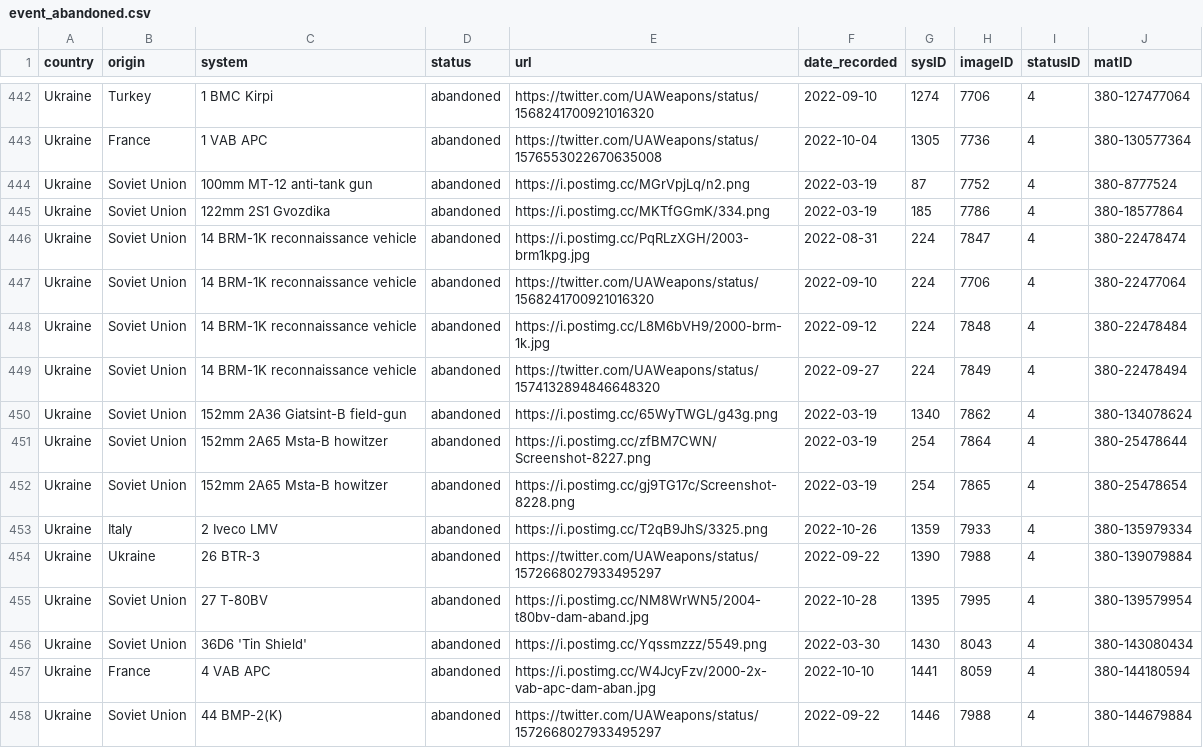
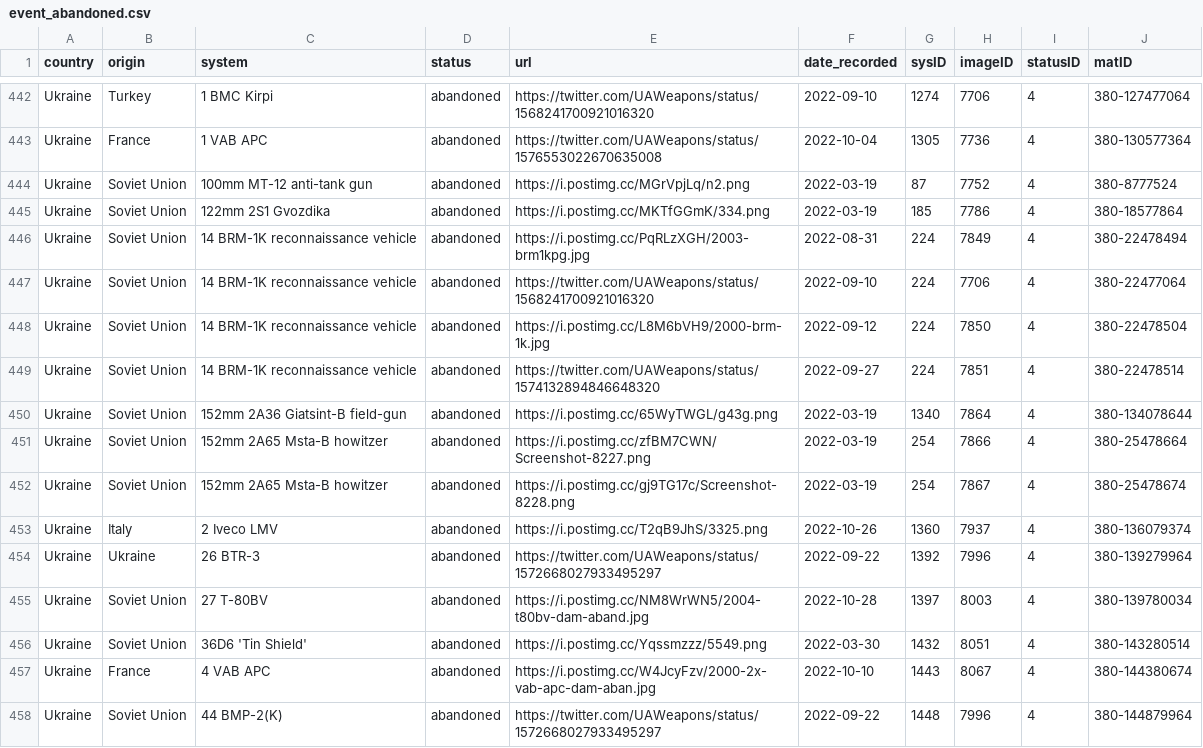
Before and after one commit to scarnecchia/oryx_data, a CSV file: event_abandoned.csv, drawn as a sheet; only a part is shown, gaps mark what is left out; the diff covers the shown part only.

```diff
--- a/event_abandoned.csv
+++ b/event_abandoned.csv
@@ -445,14 +445,14 @@ Ukraine,Soviet Union,100mm MT-12 anti-tank gun,abandoned,https://i.postimg.cc/MG
 Ukraine,Soviet Union,122mm 2S1 Gvozdika,abandoned,https://i.postimg.cc/MKTfGGmK/334.png,2022-03-19,185,7786,4,380-18577864
-Ukraine,Soviet Union,14 BRM-1K reconnaissance vehicle,abandoned,https://i.postimg.cc/PqRLzXGH/2003-brm1kpg.jpg,2022-08-31,224,7847,4,380-22478474
+Ukraine,Soviet Union,14 BRM-1K reconnaissance vehicle,abandoned,https://i.postimg.cc/PqRLzXGH/2003-brm1kpg.jpg,2022-08-31,224,7849,4,380-22478494
 Ukraine,Soviet Union,14 BRM-1K reconnaissance vehicle,abandoned,https://twitter.com/UAWeapons/status/1568241700921016320,2022-09-10,224,7706,4,380-22477064
-Ukraine,Soviet Union,14 BRM-1K reconnaissance vehicle,abandoned,https://i.postimg.cc/L8M6bVH9/2000-brm-1k.jpg,2022-09-12,224,7848,4,380-22478484
-Ukraine,Soviet Union,14 BRM-1K reconnaissance vehicle,abandoned,https://twitter.com/UAWeapons/status/1574132894846648320,2022-09-27,224,7849,4,380-22478494
-Ukraine,Soviet Union,152mm 2A36 Giatsint-B field-gun,abandoned,https://i.postimg.cc/65WyTWGL/g43g.png,2022-03-19,1340,7862,4,380-134078624
-Ukraine,Soviet Union,152mm 2A65 Msta-B howitzer,abandoned,https://i.postimg.cc/zfBM7CWN/Screenshot-8227.png,2022-03-19,254,7864,4,380-25478644
-Ukraine,Soviet Union,152mm 2A65 Msta-B howitzer,abandoned,https://i.postimg.cc/gj9TG17c/Screenshot-8228.png,2022-03-19,254,7865,4,380-25478654
-Ukraine,Italy,2 Iveco LMV,abandoned,https://i.postimg.cc/T2qB9JhS/3325.png,2022-10-26,1359,7933,4,380-135979334
-Ukraine,Ukraine,26 BTR-3,abandoned,https://twitter.com/UAWeapons/status/1572668027933495297,2022-09-22,1390,7988,4,380-139079884
-Ukraine,Soviet Union,27 T-80BV,abandoned,https://i.postimg.cc/NM8WrWN5/2004-t80bv-dam-aband.jpg,2022-10-28,1395,7995,4,380-139579954
-Ukraine,Soviet Union,36D6 'Tin Shield',abandoned,https://i.postimg.cc/Yqssmzzz/5549.png,2022-03-30,1430,8043,4,380-143080434
-Ukraine,France,4 VAB APC,abandoned,https://i.postimg.cc/W4JcyFzv/2000-2x-vab-apc-dam-aban.jpg,2022-10-10,1441,8059,4,380-144180594
-Ukraine,Soviet Union,44 BMP-2(K),abandoned,https://twitter.com/UAWeapons/status/1572668027933495297,2022-09-22,1446,7988,4,380-144679884
+Ukraine,Soviet Union,14 BRM-1K reconnaissance vehicle,abandoned,https://i.postimg.cc/L8M6bVH9/2000-brm-1k.jpg,2022-09-12,224,7850,4,380-22478504
+Ukraine,Soviet Union,14 BRM-1K reconnaissance vehicle,abandoned,https://twitter.com/UAWeapons/status/1574132894846648320,2022-09-27,224,7851,4,380-22478514
+Ukraine,Soviet Union,152mm 2A36 Giatsint-B field-gun,abandoned,https://i.postimg.cc/65WyTWGL/g43g.png,2022-03-19,1340,7864,4,380-134078644
+Ukraine,Soviet Union,152mm 2A65 Msta-B howitzer,abandoned,https://i.postimg.cc/zfBM7CWN/Screenshot-8227.png,2022-03-19,254,7866,4,380-25478664
+Ukraine,Soviet Union,152mm 2A65 Msta-B howitzer,abandoned,https://i.postimg.cc/gj9TG17c/Screenshot-8228.png,2022-03-19,254,7867,4,380-25478674
+Ukraine,Italy,2 Iveco LMV,abandoned,https://i.postimg.cc/T2qB9JhS/3325.png,2022-10-26,1360,7937,4,380-136079374
+Ukraine,Ukraine,26 BTR-3,abandoned,https://twitter.com/UAWeapons/status/1572668027933495297,2022-09-22,1392,7996,4,380-139279964
+Ukraine,Soviet Union,27 T-80BV,abandoned,https://i.postimg.cc/NM8WrWN5/2004-t80bv-dam-aband.jpg,2022-10-28,1397,8003,4,380-139780034
+Ukraine,Soviet Union,36D6 'Tin Shield',abandoned,https://i.postimg.cc/Yqssmzzz/5549.png,2022-03-30,1432,8051,4,380-143280514
+Ukraine,France,4 VAB APC,abandoned,https://i.postimg.cc/W4JcyFzv/2000-2x-vab-apc-dam-aban.jpg,2022-10-10,1443,8067,4,380-144380674
+Ukraine,Soviet Union,44 BMP-2(K),abandoned,https://twitter.com/UAWeapons/status/1572668027933495297,2022-09-22,1448,7996,4,380-144879964
```
Also changed, not shown: 146 edited cells elsewhere in this file, daily_count.csv, event_captured.csv, 5 other files.
